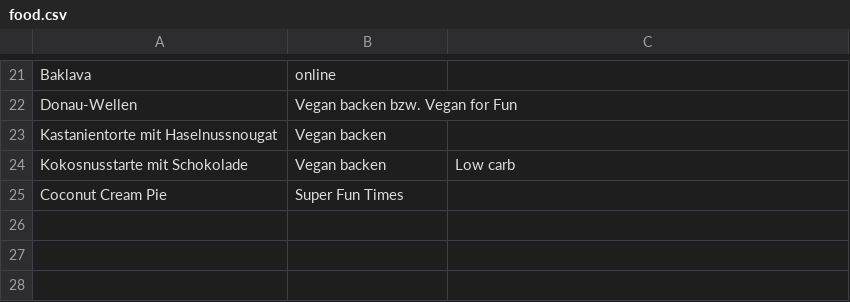
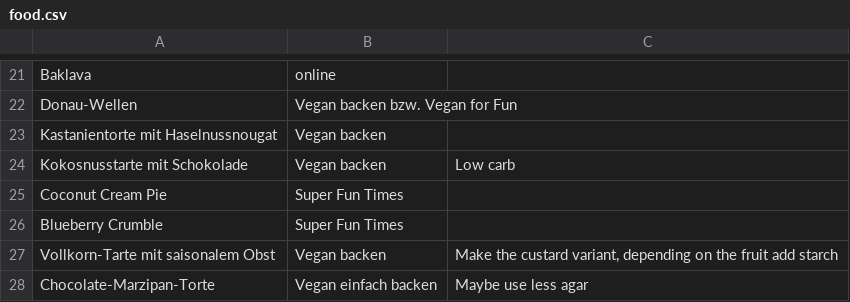
Before and after one commit to nikitaDanilenko/nikitaDanilenko.github.io, a CSV file: food/dessert/food.csv, drawn as a sheet; only a part is shown, gaps mark what is left out; the diff names each change by its address in the sheet, - before the commit and + after, or states it on an @@ line.

Commit message:
Update food.csv
Fix CSV formatting, add cakes

```diff
--- a/food/dessert/food.csv
+++ b/food/dessert/food.csv
+row 26: Blueberry Crumble | Super Fun Times
+row 27: Vollkorn-Tarte mit saisonalem Obst | Vegan backen | Make the custard variant, depending on the fruit add starch
+row 28: Chocolate-Marzipan-Torte | Vegan einfach backen | Maybe use less agar
```
